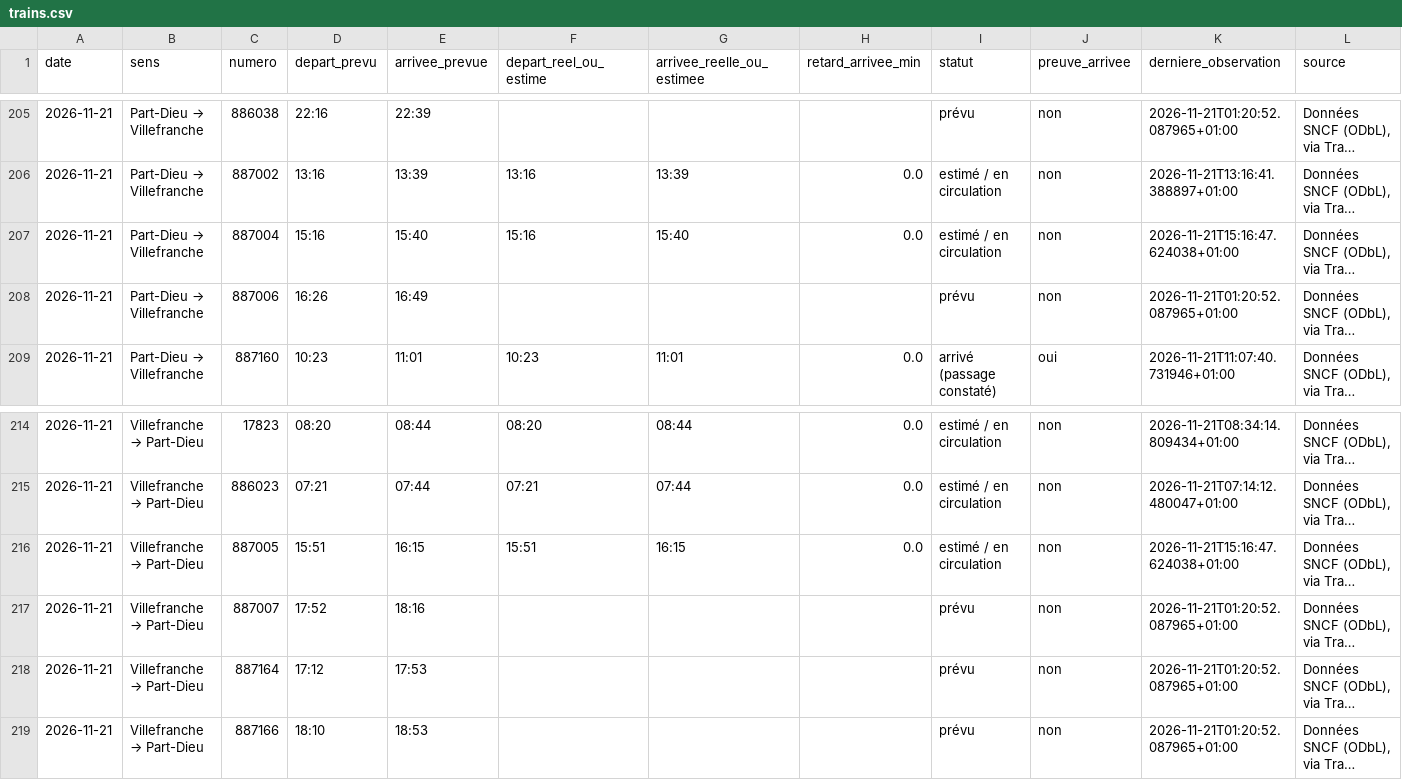
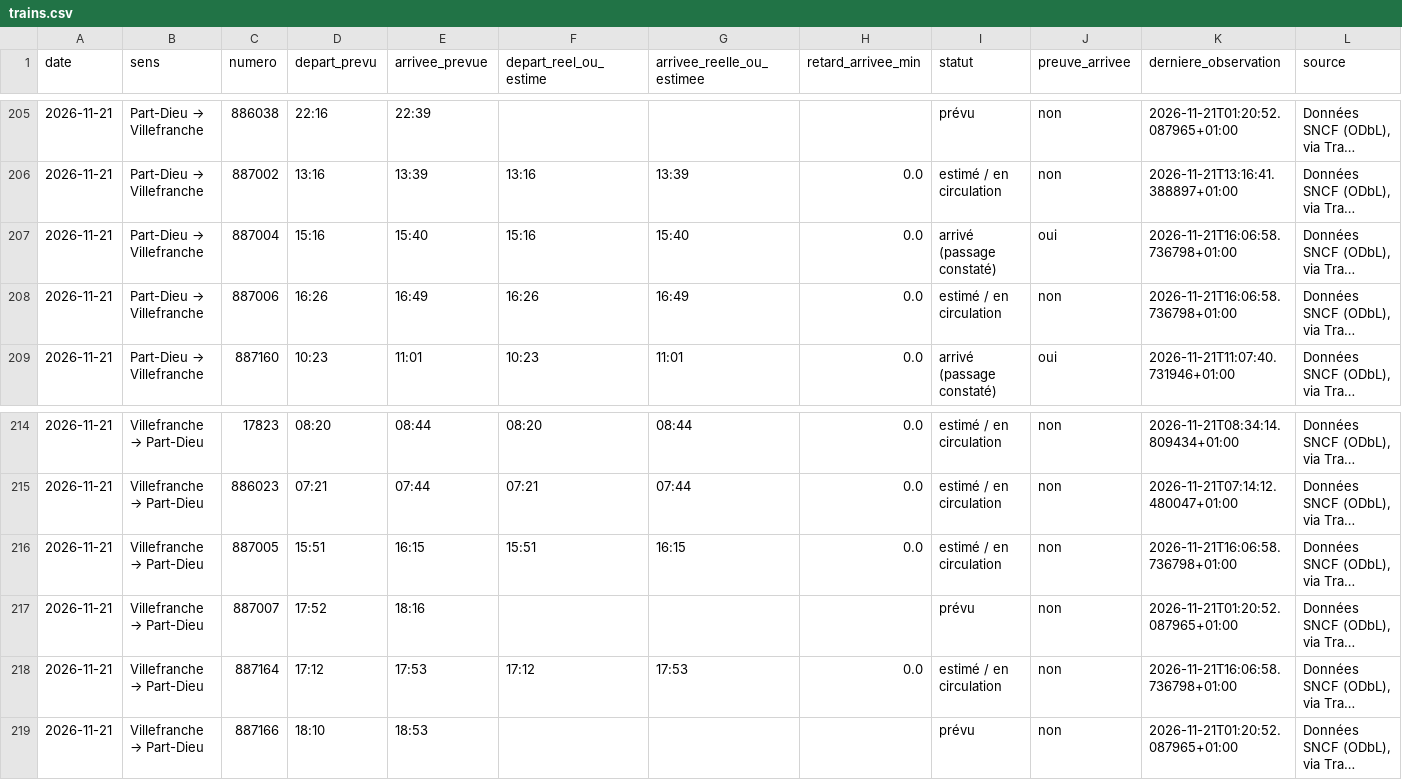
Before and after one commit to alexandretardy3-star/suivi-ter-villefranche-lyon, a CSV file: data/trains.csv, drawn as a sheet; only a part is shown, gaps mark what is left out; long unchanged cells end in …; the diff names each change by its address in the sheet, - before the commit and + after, or states it on an @@ line.

```diff
--- a/data/trains.csv
+++ b/data/trains.csv
-I207 (statut): estimé / en circulation
+I207 (statut): arrivé (passage constaté)
-J207 (preuve_arrivee): non
+J207 (preuve_arrivee): oui
-K207 (derniere_observation): 2026-11-21T15:16:47.624038+01:00
+K207 (derniere_observation): 2026-11-21T16:06:58.736798+01:00
-F208 (depart_reel_ou_estime): (empty)
+F208 (depart_reel_ou_estime): 16:26
-G208 (arrivee_reelle_ou_estimee): (empty)
+G208 (arrivee_reelle_ou_estimee): 16:49
-H208 (retard_arrivee_min): (empty)
+H208 (retard_arrivee_min): 0.0
-I208 (statut): prévu
+I208 (statut): estimé / en circulation
-K208 (derniere_observation): 2026-11-21T01:20:52.087965+01:00
+K208 (derniere_observation): 2026-11-21T16:06:58.736798+01:00
-K216 (derniere_observation): 2026-11-21T15:16:47.624038+01:00
+K216 (derniere_observation): 2026-11-21T16:06:58.736798+01:00
-F218 (depart_reel_ou_estime): (empty)
+F218 (depart_reel_ou_estime): 17:12
-G218 (arrivee_reelle_ou_estimee): (empty)
+G218 (arrivee_reelle_ou_estimee): 17:53
-H218 (retard_arrivee_min): (empty)
+H218 (retard_arrivee_min): 0.0
-I218 (statut): prévu
+I218 (statut): estimé / en circulation
-K218 (derniere_observation): 2026-11-21T01:20:52.087965+01:00
+K218 (derniere_observation): 2026-11-21T16:06:58.736798+01:00
```
Also changed, not shown: data/bilan_quotidien.csv.
